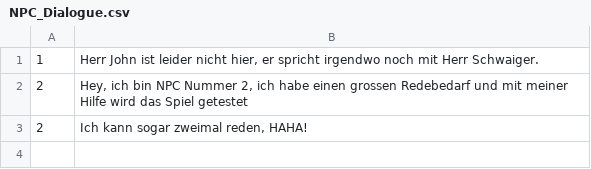
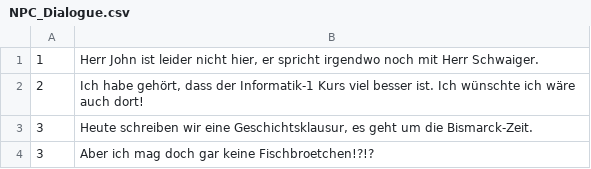
Before and after one commit to Joris-debug/FindetKevin, a CSV file: findetKevin/SDL2_Spiel/NPC_Dialogue.csv, drawn as a sheet; removed rows and columns are numbered as before the commit, all else as after; the diff names each change by its address in the sheet, - before the commit and + after, or states it on an @@ line.

```diff
--- a/findetKevin/SDL2_Spiel/NPC_Dialogue.csv
+++ b/findetKevin/SDL2_Spiel/NPC_Dialogue.csv
-B2: Hey, ich bin NPC Nummer 2, ich habe einen grossen Redebedarf und mit meiner Hilfe wird das Spiel getestet
+B2: Ich habe gehört, dass der Informatik-1 Kurs viel besser ist. Ich wünschte ich wäre auch dort!
-row 3: 2 | Ich kann sogar zweimal reden, HAHA!
+row 3: 3 | Heute schreiben wir eine Geschichtsklausur, es geht um die Bismarck-Zeit.
+row 4: 3 | Aber ich mag doch gar keine Fischbroetchen!?!?
```
Also changed, not shown: 50 other files.
